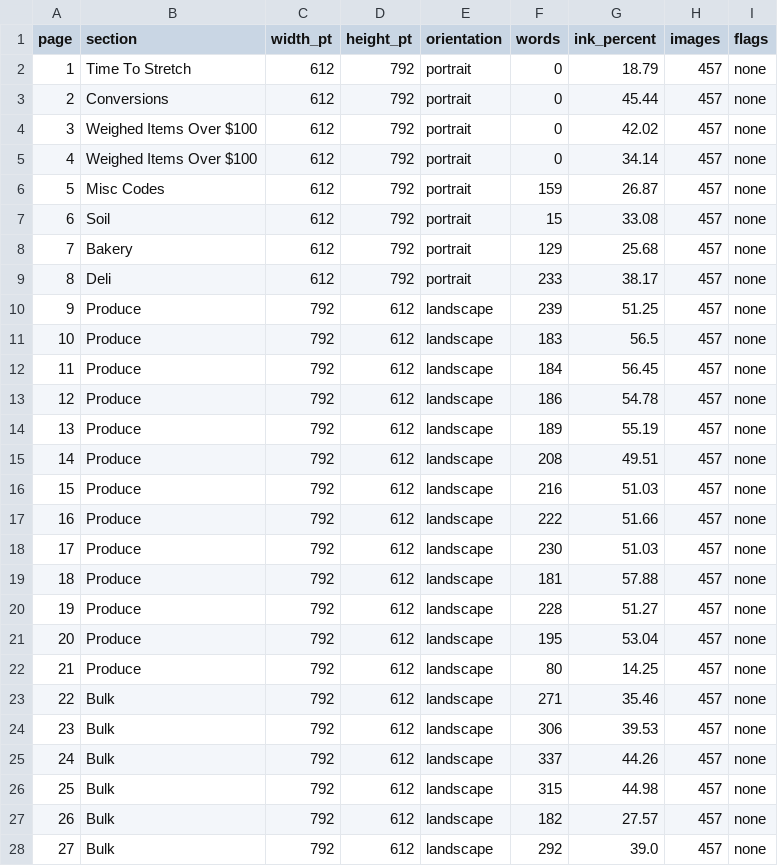
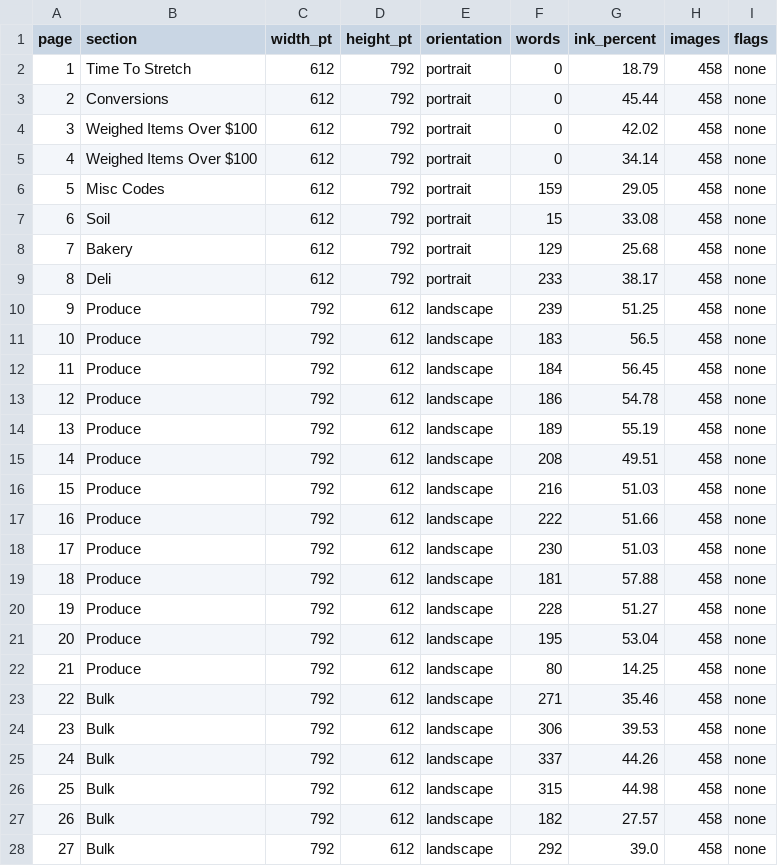
Before and after one commit to smokydastona/PLU-Code-Book, a CSV file: outputs/till-binder-review/PRINT_LAYOUT_REPORT.csv, drawn as a sheet; only a part is shown; the diff covers the shown part only.

```diff
--- a/outputs/till-binder-review/PRINT_LAYOUT_REPORT.csv
+++ b/outputs/till-binder-review/PRINT_LAYOUT_REPORT.csv
@@ -1,28 +1,28 @@
 page,section,width_pt,height_pt,orientation,words,ink_percent,images,flags
-1,Time To Stretch,612,792,portrait,0,18.79,457,none
-2,Conversions,612,792,portrait,0,45.44,457,none
-3,Weighed Items Over $100,612,792,portrait,0,42.02,457,none
-4,Weighed Items Over $100,612,792,portrait,0,34.14,457,none
-5,Misc Codes,612,792,portrait,159,26.87,457,none
-6,Soil,612,792,portrait,15,33.08,457,none
-7,Bakery,612,792,portrait,129,25.68,457,none
-8,Deli,612,792,portrait,233,38.17,457,none
-9,Produce,792,612,landscape,239,51.25,457,none
-10,Produce,792,612,landscape,183,56.5,457,none
-11,Produce,792,612,landscape,184,56.45,457,none
-12,Produce,792,612,landscape,186,54.78,457,none
-13,Produce,792,612,landscape,189,55.19,457,none
-14,Produce,792,612,landscape,208,49.51,457,none
-15,Produce,792,612,landscape,216,51.03,457,none
-16,Produce,792,612,landscape,222,51.66,457,none
-17,Produce,792,612,landscape,230,51.03,457,none
-18,Produce,792,612,landscape,181,57.88,457,none
-19,Produce,792,612,landscape,228,51.27,457,none
-20,Produce,792,612,landscape,195,53.04,457,none
-21,Produce,792,612,landscape,80,14.25,457,none
-22,Bulk,792,612,landscape,271,35.46,457,none
-23,Bulk,792,612,landscape,306,39.53,457,none
-24,Bulk,792,612,landscape,337,44.26,457,none
-25,Bulk,792,612,landscape,315,44.98,457,none
-26,Bulk,792,612,landscape,182,27.57,457,none
-27,Bulk,792,612,landscape,292,39.0,457,none
+1,Time To Stretch,612,792,portrait,0,18.79,458,none
+2,Conversions,612,792,portrait,0,45.44,458,none
+3,Weighed Items Over $100,612,792,portrait,0,42.02,458,none
+4,Weighed Items Over $100,612,792,portrait,0,34.14,458,none
+5,Misc Codes,612,792,portrait,159,29.05,458,none
+6,Soil,612,792,portrait,15,33.08,458,none
+7,Bakery,612,792,portrait,129,25.68,458,none
+8,Deli,612,792,portrait,233,38.17,458,none
+9,Produce,792,612,landscape,239,51.25,458,none
+10,Produce,792,612,landscape,183,56.5,458,none
+11,Produce,792,612,landscape,184,56.45,458,none
+12,Produce,792,612,landscape,186,54.78,458,none
+13,Produce,792,612,landscape,189,55.19,458,none
+14,Produce,792,612,landscape,208,49.51,458,none
+15,Produce,792,612,landscape,216,51.03,458,none
+16,Produce,792,612,landscape,222,51.66,458,none
+17,Produce,792,612,landscape,230,51.03,458,none
+18,Produce,792,612,landscape,181,57.88,458,none
+19,Produce,792,612,landscape,228,51.27,458,none
+20,Produce,792,612,landscape,195,53.04,458,none
+21,Produce,792,612,landscape,80,14.25,458,none
+22,Bulk,792,612,landscape,271,35.46,458,none
+23,Bulk,792,612,landscape,306,39.53,458,none
+24,Bulk,792,612,landscape,337,44.26,458,none
+25,Bulk,792,612,landscape,315,44.98,458,none
+26,Bulk,792,612,landscape,182,27.57,458,none
+27,Bulk,792,612,landscape,292,39.0,458,none
```
Also changed, not shown: 4 edited cells elsewhere in this file, outputs/till-binder-review/PACKAGE_PRESERVATION_PHOTOS.csv, 14 other files.
